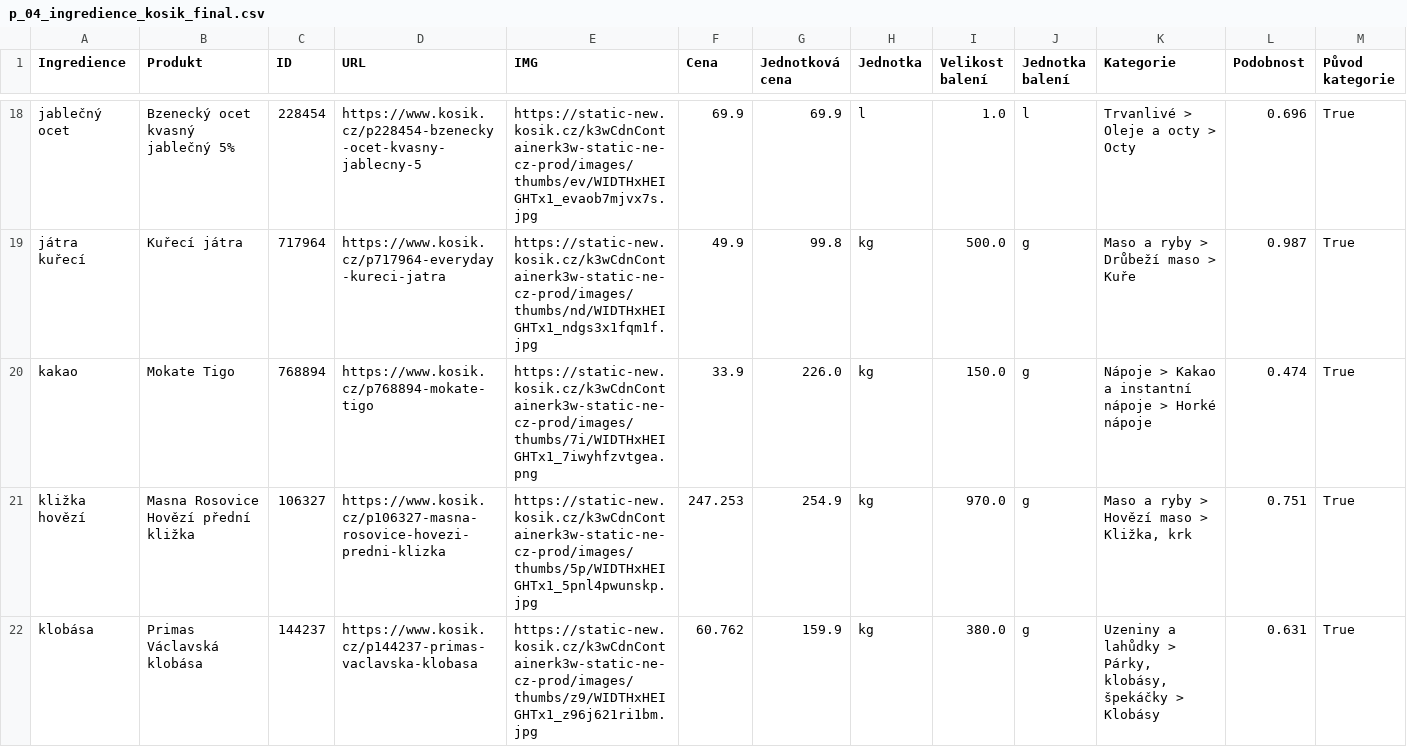
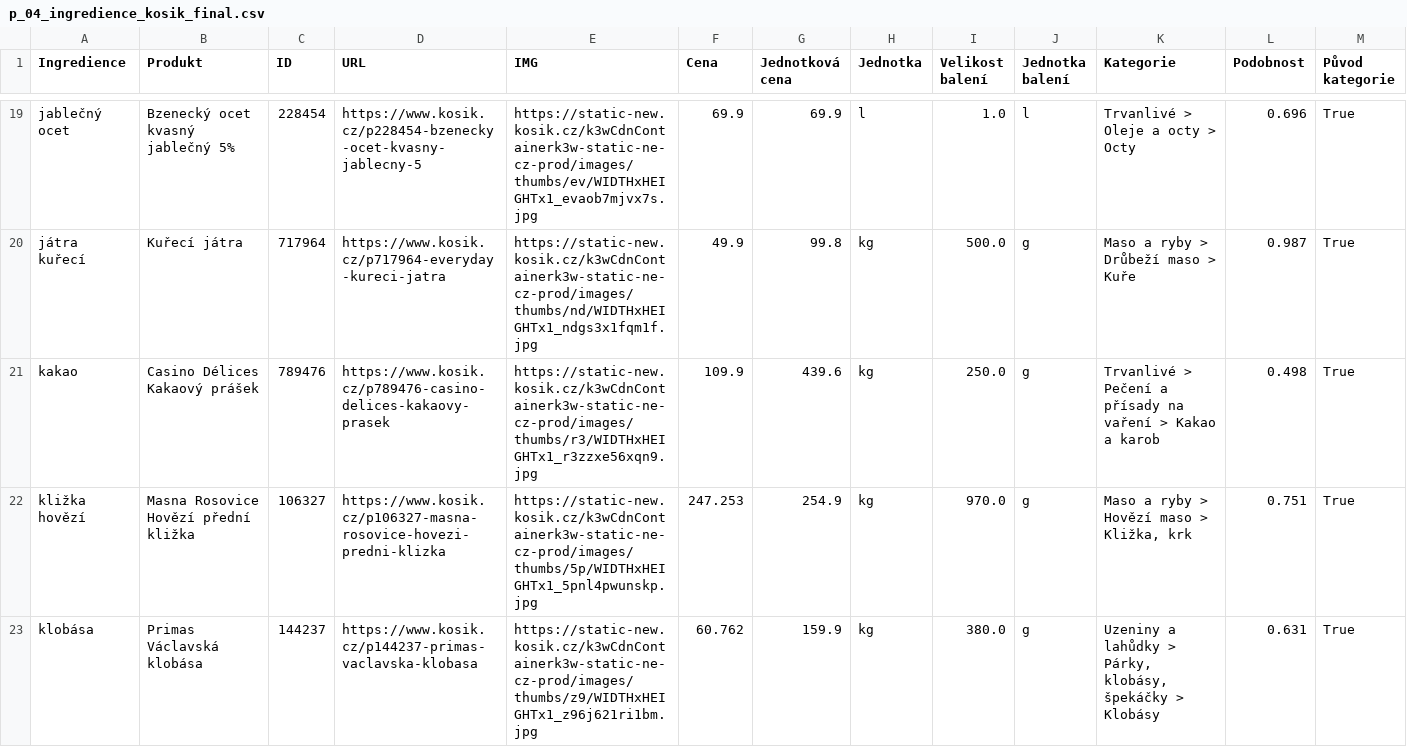
Before and after one commit to anna-pokorna/project_app, a CSV file: data/p_04_ingredience_kosik_final.csv, drawn as a sheet; only a part is shown, gaps mark what is left out; addresses are those after the commit; the diff covers the shown part only; the diff names each change by its address in the sheet, - before the commit and + after, or states it on an @@ line.

```diff
--- a/data/p_04_ingredience_kosik_final.csv
+++ b/data/p_04_ingredience_kosik_final.csv
-B21 (Produkt): Mokate Tigo
+B21 (Produkt): Casino Délices Kakaový prášek
-C21 (ID): 768894
+C21 (ID): 789476
-D21 (URL): https://www.kosik.cz/p768894-mokate-tigo
+D21 (URL): https://www.kosik.cz/p789476-casino-delices-kakaovy-prasek
-E21 (IMG): https://static-new.kosik.cz/k3wCdnContainerk3w-static-ne-cz-prod/images/thumbs/7i/WIDTHxHEIGHTx1_7iwyhfzvtgea.png
+E21 (IMG): https://static-new.kosik.cz/k3wCdnContainerk3w-static-ne-cz-prod/images/thumbs/r3/WIDTHxHEIGHTx1_r3zzxe56xqn9.jpg
-F21 (Cena): 33.9
+F21 (Cena): 109.9
-G21 (Jednotková cena): 226.0
+G21 (Jednotková cena): 439.6
-I21 (Velikost balení): 150.0
+I21 (Velikost balení): 250.0
-K21 (Kategorie): Nápoje > Kakao a instantní nápoje > Horké nápoje
+K21 (Kategorie): Trvanlivé > Pečení a přísady na vaření > Kakao a karob
-L21 (Podobnost): 0.474
+L21 (Podobnost): 0.498
```
Also changed, not shown: 1 added row and 40 edited cells elsewhere in this file, data/p_04_ingredience_rohlik_final.csv.
